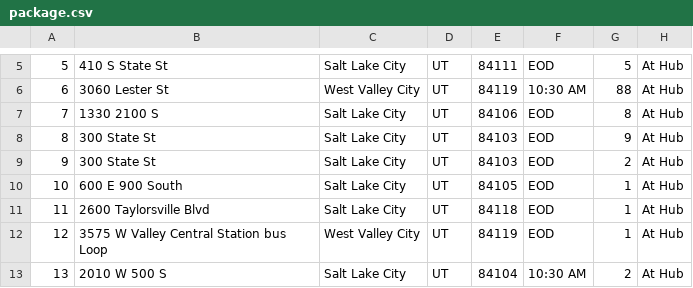
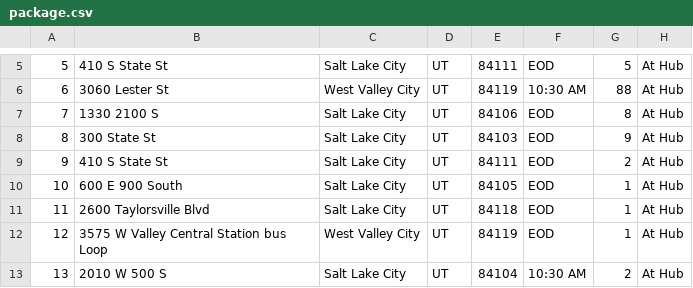
Before and after one commit to TheBaekoning/WGU_C950, a CSV file: package.csv, drawn as a sheet; only a part is shown, gaps mark what is left out.

```diff
--- a/package.csv
+++ b/package.csv
@@ -8,3 +8,3 @@
 8,300 State St,Salt Lake City,UT,84103,EOD,9,At Hub
-9,300 State St,Salt Lake City,UT,84103,EOD,2,At Hub
+9,410 S State St,Salt Lake City,UT,84111,EOD,2,At Hub
 10,600 E 900 South,Salt Lake City,UT,84105,EOD,1,At Hub
```
Also changed, not shown: 4 other files.
